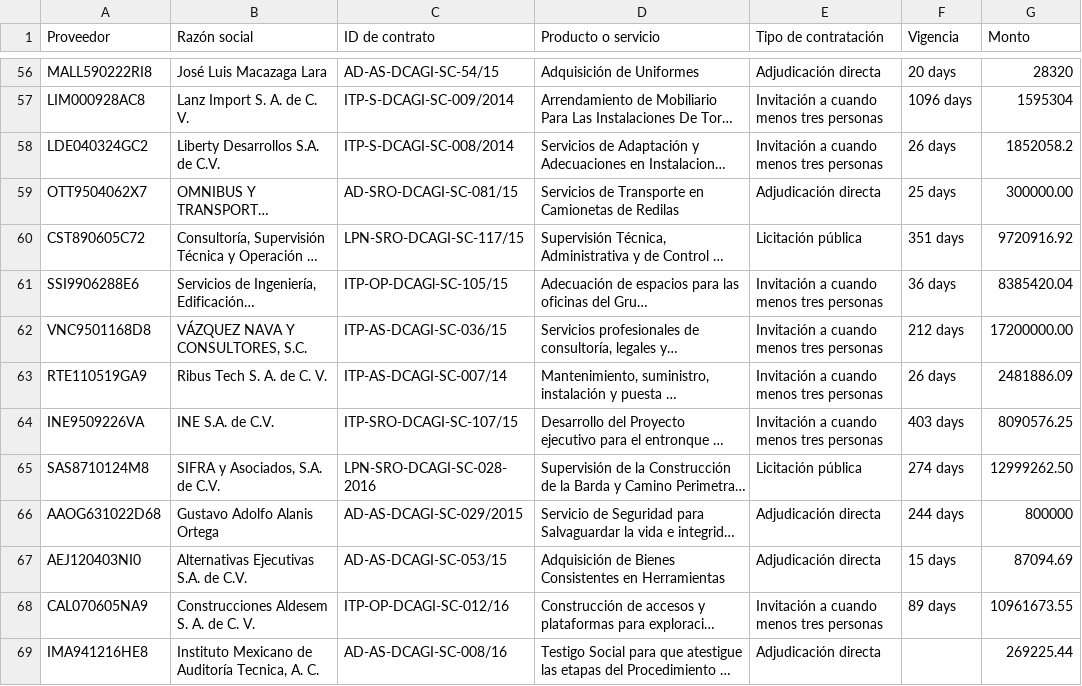
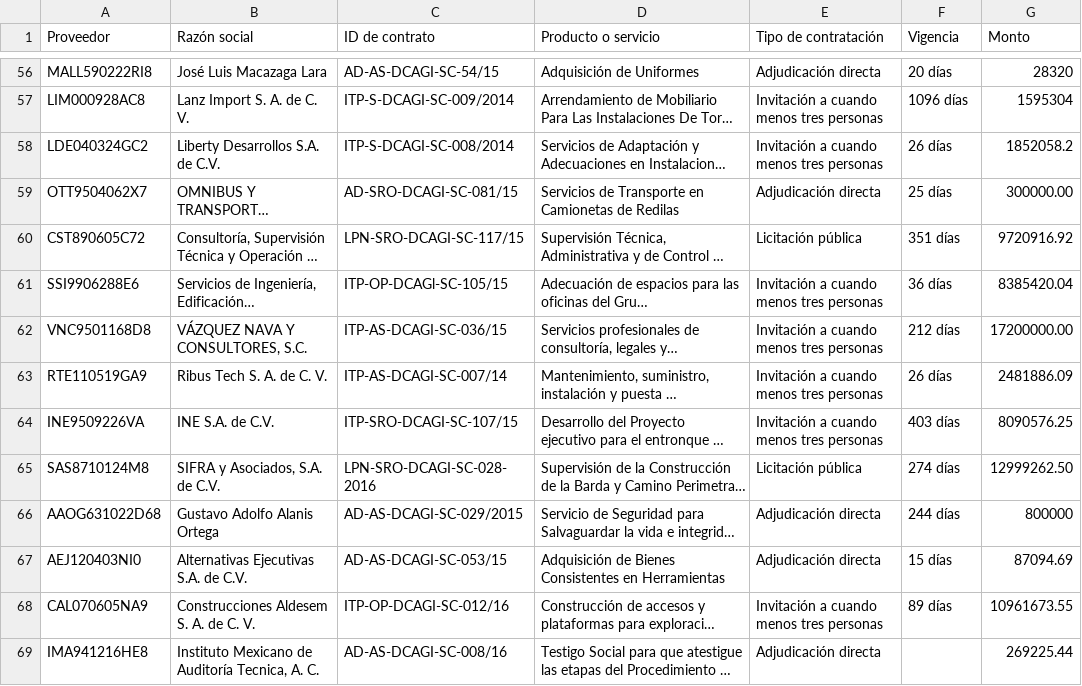
Before and after one commit to nez/edca-dashboard, a CSV file: public/supplier_data.csv, drawn as a sheet; only a part is shown, gaps mark what is left out; long unchanged cells end in …; the diff covers the shown part only; the diff names each change by its address in the sheet, - before the commit and + after, or states it on an @@ line.

```diff
--- a/public/supplier_data.csv
+++ b/public/supplier_data.csv
-F56 (Vigencia): 20 days
+F56 (Vigencia): 20 días
-F57 (Vigencia): 1096 days
+F57 (Vigencia): 1096 días
-F58 (Vigencia): 26 days
+F58 (Vigencia): 26 días
-F59 (Vigencia): 25 days
+F59 (Vigencia): 25 días
-F60 (Vigencia): 351 days
+F60 (Vigencia): 351 días
-F61 (Vigencia): 36 days
+F61 (Vigencia): 36 días
-F62 (Vigencia): 212 days
+F62 (Vigencia): 212 días
-F63 (Vigencia): 26 days
+F63 (Vigencia): 26 días
-F64 (Vigencia): 403 days
+F64 (Vigencia): 403 días
-F65 (Vigencia): 274 days
+F65 (Vigencia): 274 días
-F66 (Vigencia): 244 days
+F66 (Vigencia): 244 días
-F67 (Vigencia): 15 days
+F67 (Vigencia): 15 días
-F68 (Vigencia): 89 days
+F68 (Vigencia): 89 días
```
Also changed, not shown: 174 edited cells elsewhere in this file.
